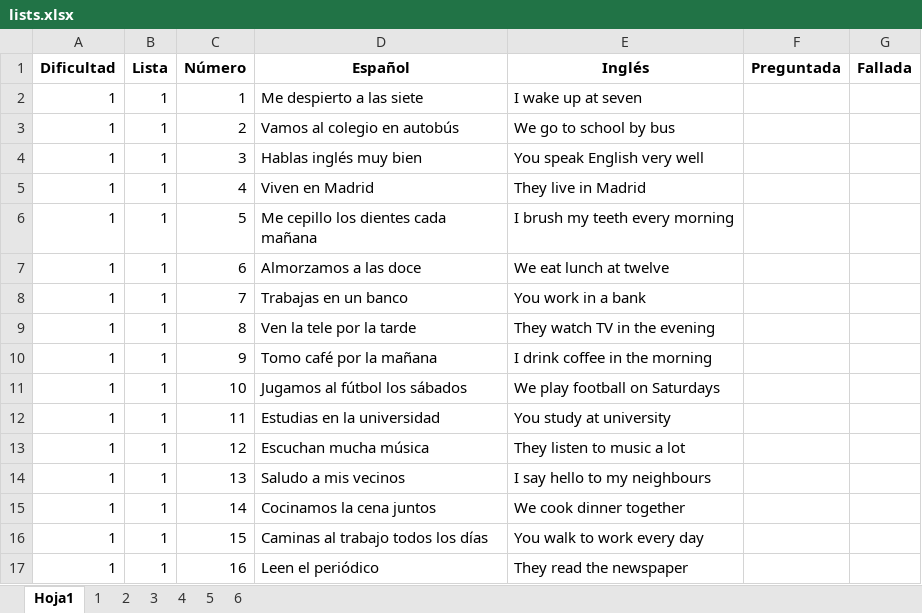
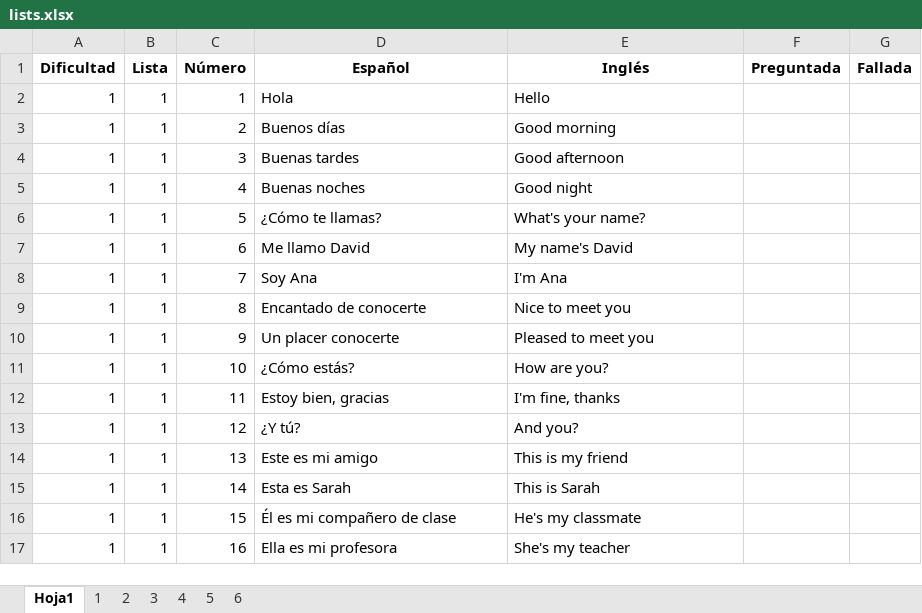
Before and after one commit to Jesus-Guijarro/learn-english-with-translations, an Excel workbook: app/database/lists.xlsx, sheet Hoja1, drawn as a sheet; only a part is shown; values as stored, in another font and other column widths than the file's, no borders; the diff covers the shown part only; the diff names each change by its address in the sheet, - before the commit and + after, or states it on an @@ line.

```diff
--- a/app/database/lists.xlsx (sheet Hoja1)
+++ b/app/database/lists.xlsx (sheet Hoja1)
-D2 (Español): Me despierto a las siete
+D2 (Español): Hola
-E2 (Inglés): I wake up at seven
+E2 (Inglés): Hello
-D3 (Español): Vamos al colegio en autobús
+D3 (Español): Buenos días
-E3 (Inglés): We go to school by bus
+E3 (Inglés): Good morning
-D4 (Español): Hablas inglés muy bien
+D4 (Español): Buenas tardes
-E4 (Inglés): You speak English very well
+E4 (Inglés): Good afternoon
-D5 (Español): Viven en Madrid
+D5 (Español): Buenas noches
-E5 (Inglés): They live in Madrid
+E5 (Inglés): Good night
-D6 (Español): Me cepillo los dientes cada mañana
+D6 (Español): ¿Cómo te llamas?
-E6 (Inglés): I brush my teeth every morning
+E6 (Inglés): What's your name?
-D7 (Español): Almorzamos a las doce
+D7 (Español): Me llamo David
-E7 (Inglés): We eat lunch at twelve
+E7 (Inglés): My name's David
-D8 (Español): Trabajas en un banco
+D8 (Español): Soy Ana
-E8 (Inglés): You work in a bank
+E8 (Inglés): I'm Ana
-D9 (Español): Ven la tele por la tarde
+D9 (Español): Encantado de conocerte
-E9 (Inglés): They watch TV in the evening
+E9 (Inglés): Nice to meet you
-D10 (Español): Tomo café por la mañana
+D10 (Español): Un placer conocerte
-E10 (Inglés): I drink coffee in the morning
+E10 (Inglés): Pleased to meet you
-D11 (Español): Jugamos al fútbol los sábados
+D11 (Español): ¿Cómo estás?
-E11 (Inglés): We play football on Saturdays
+E11 (Inglés): How are you?
-D12 (Español): Estudias en la universidad
+D12 (Español): Estoy bien, gracias
-E12 (Inglés): You study at university
+E12 (Inglés): I'm fine, thanks
-D13 (Español): Escuchan mucha música
+D13 (Español): ¿Y tú?
-E13 (Inglés): They listen to music a lot
+E13 (Inglés): And you?
-D14 (Español): Saludo a mis vecinos
+D14 (Español): Este es mi amigo
-E14 (Inglés): I say hello to my neighbours
+E14 (Inglés): This is my friend
-D15 (Español): Cocinamos la cena juntos
+D15 (Español): Esta es Sarah
-E15 (Inglés): We cook dinner together
+E15 (Inglés): This is Sarah
-D16 (Español): Caminas al trabajo todos los días
+D16 (Español): Él es mi compañero de clase
-E16 (Inglés): You walk to work every day
+E16 (Inglés): He's my classmate
-D17 (Español): Leen el periódico
+D17 (Español): Ella es mi profesora
-E17 (Inglés): They read the newspaper
+E17 (Inglés): She's my teacher
```
Also changed, not shown: 884 edited cells elsewhere in this sheet, sheet 1, sheet 3, sheet 2, sheet 4, sheet 6, sheet 5.
